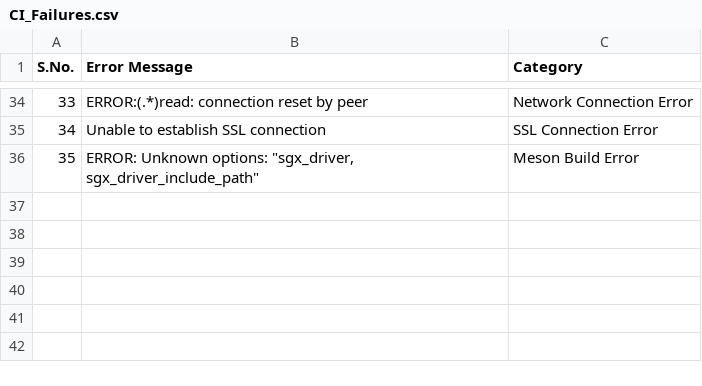
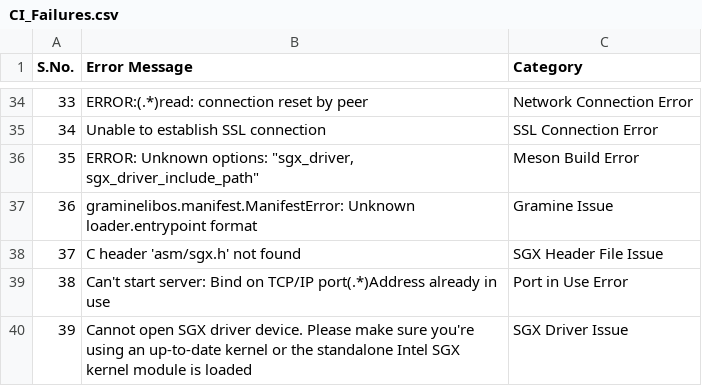
Before and after one commit to davidtian888/gramine_ci_report, a CSV file: data/CI_Failures.csv, drawn as a sheet; only a part is shown, gaps mark what is left out.

```diff
--- a/data/CI_Failures.csv
+++ b/data/CI_Failures.csv
@@ -36 +36,5 @@
 35,"ERROR: Unknown options: ""sgx_driver, sgx_driver_include_path""",Meson Build Error
+36,graminelibos.manifest.ManifestError: Unknown loader.entrypoint format,Gramine Issue
+37,C header 'asm/sgx.h' not found,SGX Header File Issue
+38,Can't start server: Bind on TCP/IP port(.*)Address already in use,Port in Use Error
+39,Cannot open SGX driver device. Please make sure you're using an up-to-date kernel or the standalone Intel SGX kernel module is loaded,SGX Driver Issue
```
Also changed, not shown: data/Gramine_Failures.csv, 6 other files.
